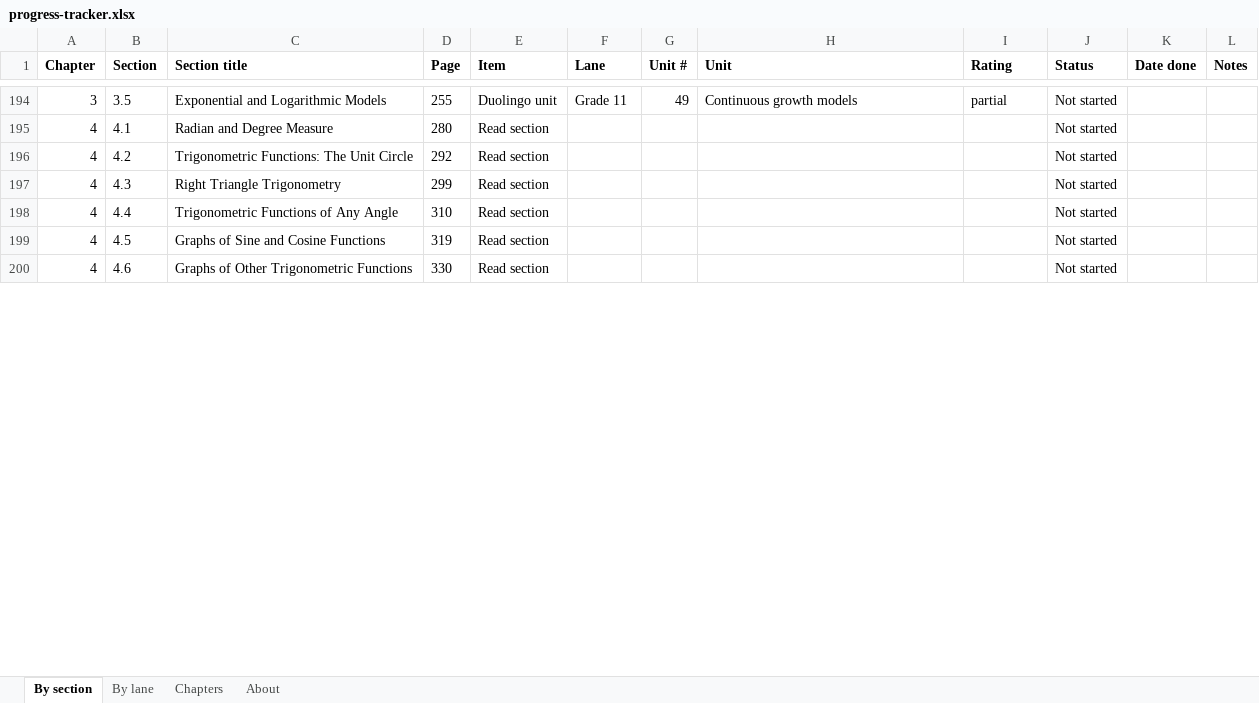
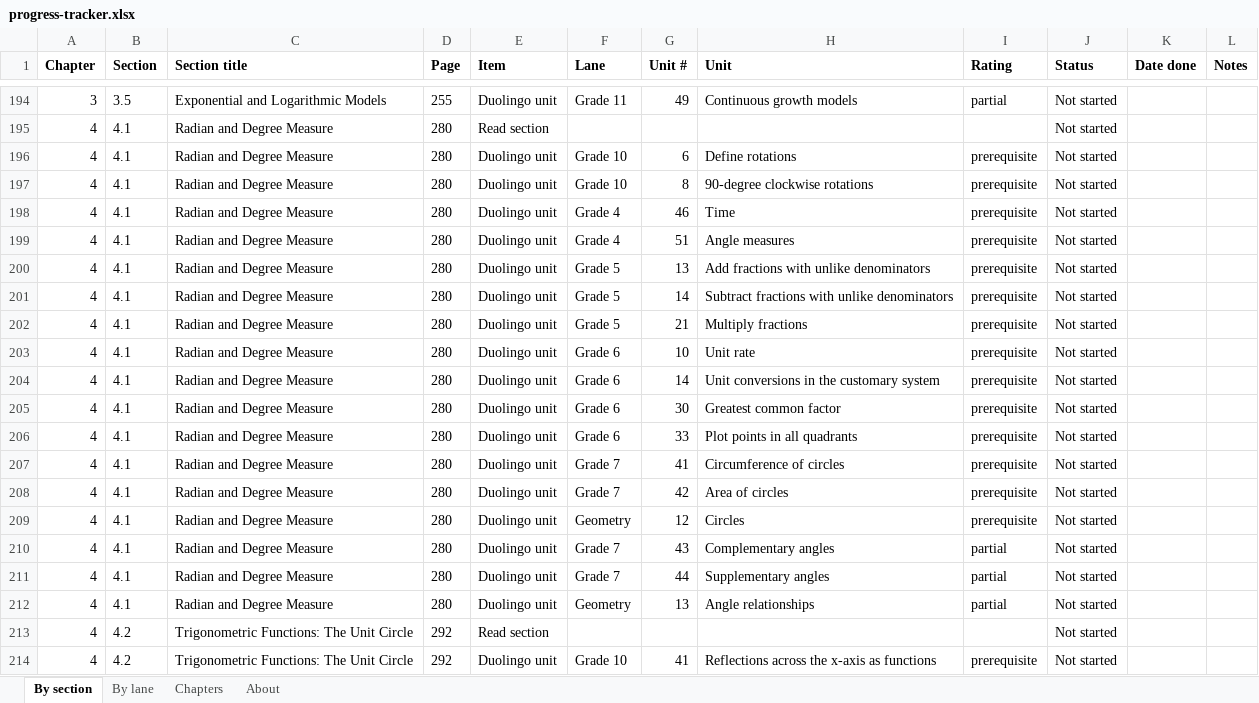
Before and after one commit to montge/pre-calculus-tutor, an Excel workbook: dist/progress-tracker.xlsx, sheet By section, drawn as a sheet; only a part is shown, gaps mark what is left out; the shorter side is filled out with more unchanged rows; values as stored, in another font and other column widths than the file's, no borders; conditional formats not drawn; the diff covers the shown part only; the diff names each change by its address in the sheet, - before the commit and + after, or states it on an @@ line.

```diff
--- a/dist/progress-tracker.xlsx (sheet By section)
+++ b/dist/progress-tracker.xlsx (sheet By section)
+row 196: 4 | 4.1 | Radian and Degree Measure | 280 | Duolingo unit | Grade 10 | 6 | Define rotations | prerequisite | Not started
+row 197: 4 | 4.1 | Radian and Degree Measure | 280 | Duolingo unit | Grade 10 | 8 | 90-degree clockwise rotations | prerequisite | Not started
+row 198: 4 | 4.1 | Radian and Degree Measure | 280 | Duolingo unit | Grade 4 | 46 | Time | prerequisite | Not started
+row 199: 4 | 4.1 | Radian and Degree Measure | 280 | Duolingo unit | Grade 4 | 51 | Angle measures | prerequisite | Not started
+row 200: 4 | 4.1 | Radian and Degree Measure | 280 | Duolingo unit | Grade 5 | 13 | Add fractions with unlike denominators | prerequisite | Not started
+row 201: 4 | 4.1 | Radian and Degree Measure | 280 | Duolingo unit | Grade 5 | 14 | Subtract fractions with unlike denominators | prerequisite | Not started
+row 202: 4 | 4.1 | Radian and Degree Measure | 280 | Duolingo unit | Grade 5 | 21 | Multiply fractions | prerequisite | Not started
+row 203: 4 | 4.1 | Radian and Degree Measure | 280 | Duolingo unit | Grade 6 | 10 | Unit rate | prerequisite | Not started
+row 204: 4 | 4.1 | Radian and Degree Measure | 280 | Duolingo unit | Grade 6 | 14 | Unit conversions in the customary system | prerequisite | Not started
+row 205: 4 | 4.1 | Radian and Degree Measure | 280 | Duolingo unit | Grade 6 | 30 | Greatest common factor | prerequisite | Not started
+row 206: 4 | 4.1 | Radian and Degree Measure | 280 | Duolingo unit | Grade 6 | 33 | Plot points in all quadrants | prerequisite | Not started
+row 207: 4 | 4.1 | Radian and Degree Measure | 280 | Duolingo unit | Grade 7 | 41 | Circumference of circles | prerequisite | Not started
+row 208: 4 | 4.1 | Radian and Degree Measure | 280 | Duolingo unit | Grade 7 | 42 | Area of circles | prerequisite | Not started
+row 209: 4 | 4.1 | Radian and Degree Measure | 280 | Duolingo unit | Geometry | 12 | Circles | prerequisite | Not started
+row 210: 4 | 4.1 | Radian and Degree Measure | 280 | Duolingo unit | Grade 7 | 43 | Complementary angles | partial | Not started
+row 211: 4 | 4.1 | Radian and Degree Measure | 280 | Duolingo unit | Grade 7 | 44 | Supplementary angles | partial | Not started
+row 212: 4 | 4.1 | Radian and Degree Measure | 280 | Duolingo unit | Geometry | 13 | Angle relationships | partial | Not started
+row 214: 4 | 4.2 | Trigonometric Functions: The Unit Circle | 292 | Duolingo unit | Grade 10 | 41 | Reflections across the x-axis as functions | prerequisite | Not started
```
Also changed, not shown: 116 added rows elsewhere in this sheet, sheet By lane, sheet About, 12 other files.
